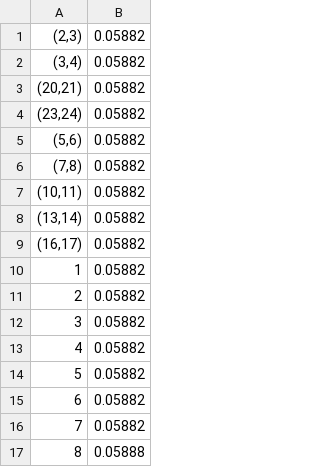
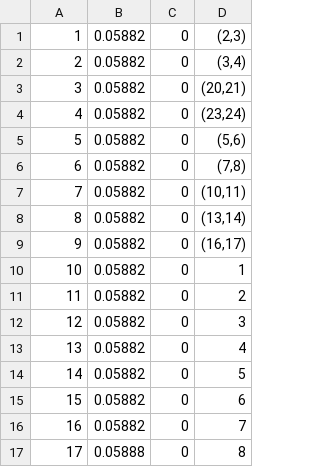
Before and after one commit to haoxiangyang89/disruptionN-1, a CSV file: src/1.0Version/testProbReado_33.csv, drawn as a sheet; removed rows and columns are numbered as before the commit, all else as after; the diff names each change by its address in the sheet, - before the commit and + after, or states it on an @@ line.

```diff
--- a/src/1.0Version/testProbReado_33.csv
+++ b/src/1.0Version/testProbReado_33.csv
+column C, rows 1-8: all 0
+column D, rows 1-8: (2,3) | (3,4) | (20,21) | (23,24) | (5,6) | (7,8) | (10,11) | (13,14)
-row 1: (2,3) | 0.05882
-row 2: (3,4) | 0.05882
-row 3: (20,21) | 0.05882
-row 4: (23,24) | 0.05882
-row 5: (5,6) | 0.05882
-row 6: (7,8) | 0.05882
-row 7: (10,11) | 0.05882
-row 8: (13,14) | 0.05882
-row 9: (16,17) | 0.05882
-B8: 0.05888
+B8: 0.05882
+row 9: 9 | 0.05882 | 0 | (16,17)
+row 10: 10 | 0.05882 | 0 | 1
+row 11: 11 | 0.05882 | 0 | 2
+row 12: 12 | 0.05882 | 0 | 3
+row 13: 13 | 0.05882 | 0 | 4
+row 14: 14 | 0.05882 | 0 | 5
+row 15: 15 | 0.05882 | 0 | 6
+row 16: 16 | 0.05882 | 0 | 7
+row 17: 17 | 0.05888 | 0 | 8
```
Also changed, not shown: src/1.0Version/testProbReado_123.csv, src/1.0Version/testProbReado_123_tau.csv, 3 other files.
